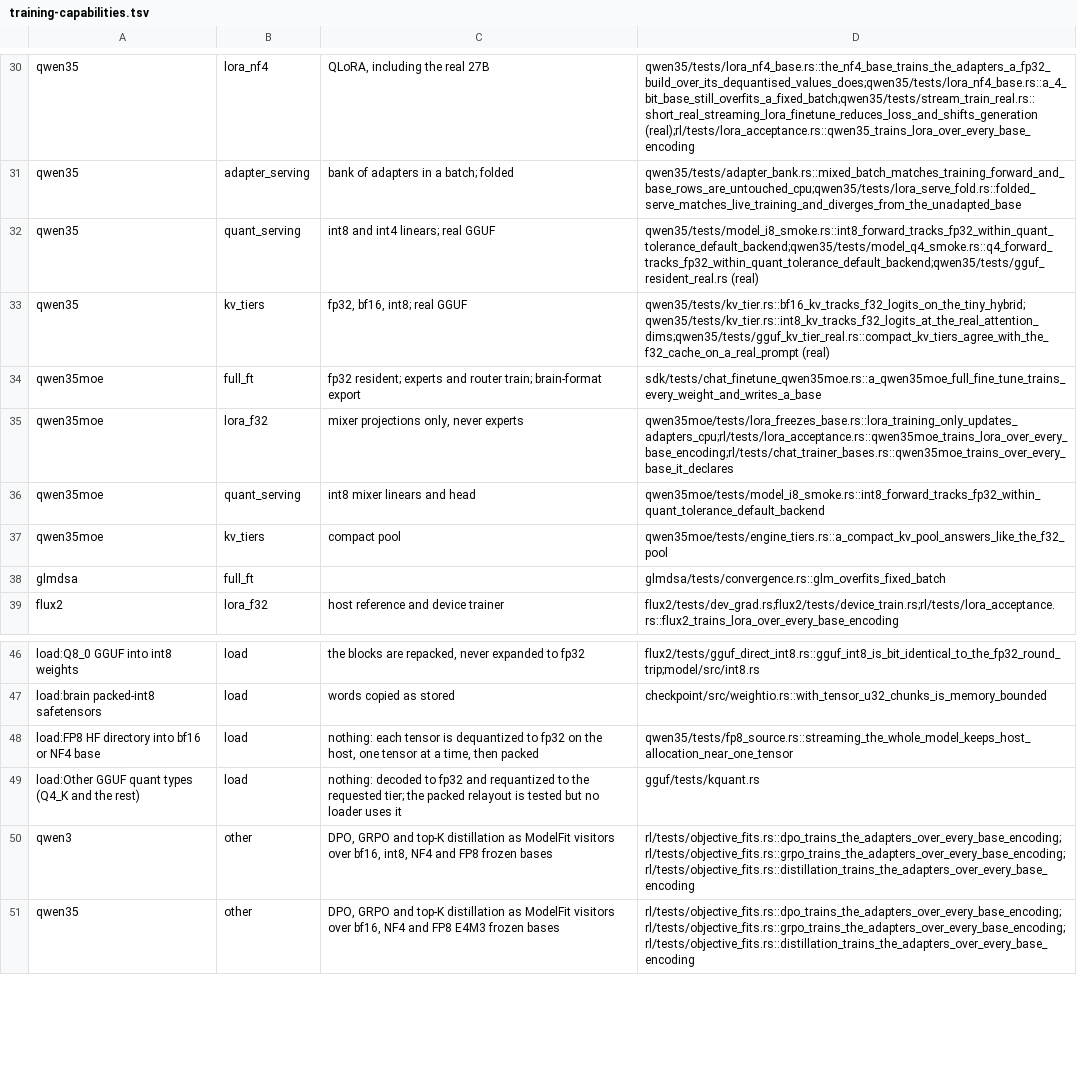
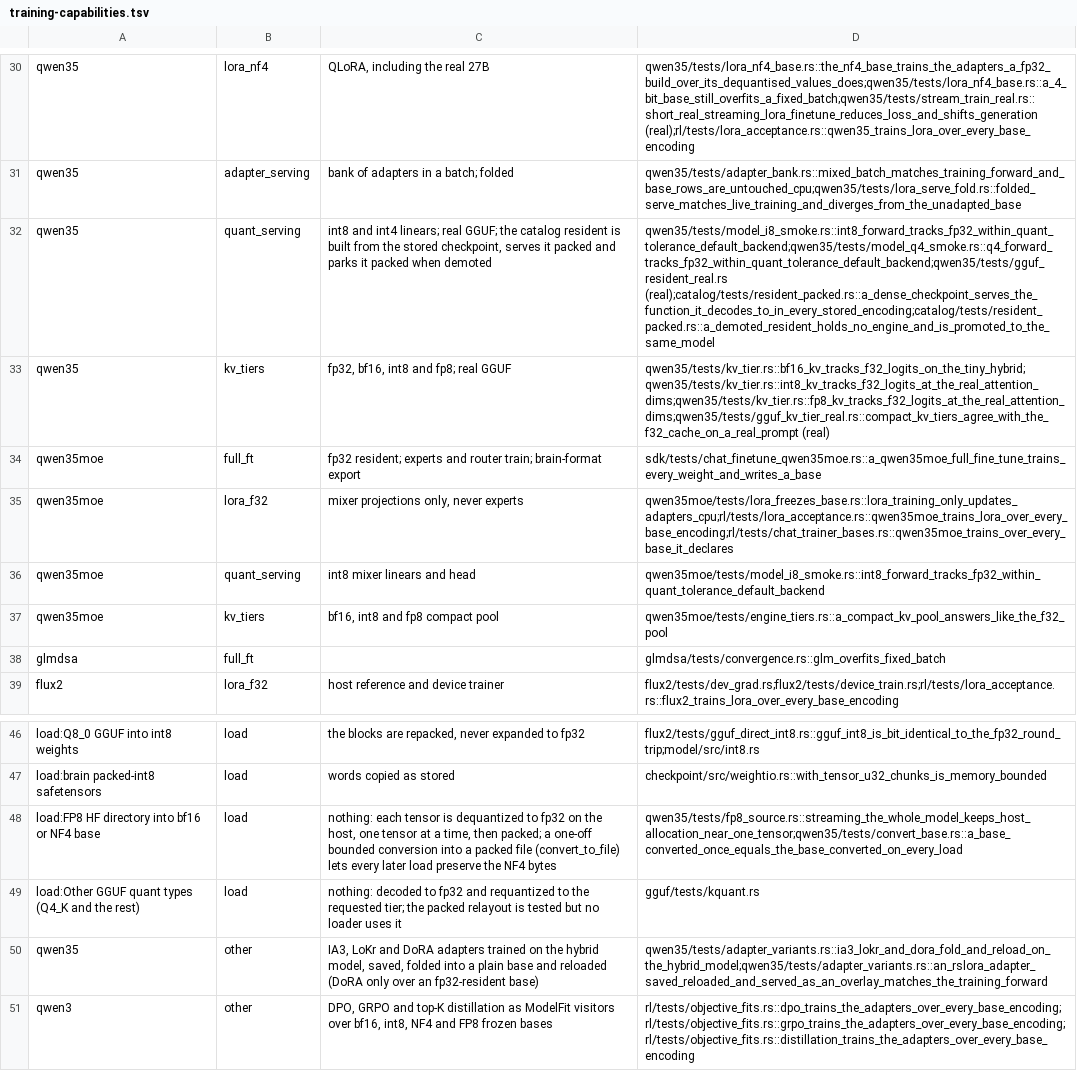
Before and after one commit to swedishembedded/brain, a TSV file: scripts/gates/training-capabilities.tsv, drawn as a sheet; only a part is shown, gaps mark what is left out; the shorter side is filled out with more unchanged rows; the diff names each change by its address in the sheet, - before the commit and + after, or states it on an @@ line.

Commit message:
roadmap: quantized-training status reconciled with the code; capability matrix gains fp8 KV, packed residents, convert-once and adapter-kind rows
Each roadmap item is marked done, partial or open with its commit, and the
open list names what is still missing (layer-streamed 27B full fine-tune,
pinned staging, the end-to-end NF4 speedup, flux2 int8 on Ops, qwen35
int8/int4 LoRA bases, FP4/INT4 KV, native FP8/NVFP4 GEMM, alias removal,
PiSSA/EVA/LoftQ). Only rows whose named test exists were changed.

```diff
--- a/scripts/gates/training-capabilities.tsv
+++ b/scripts/gates/training-capabilities.tsv
-C32: …linears; real GGUF
+C32: …linears; real GGUF; the catalog resident is built from the stored checkpoint, serves it packed and parks it packed when demoted
-D32: qwen35/tests/model_i8_smoke.rs::int8_forward_tracks_fp32_within_quant_tolerance_default_backend;qwen35/tests/model_q4_smoke.rs::q4_forward_tracks_fp32_within_quant_tolerance_default_backend;qwen35/tests/gguf_resident_real.rs (real)
+D32: qwen35/tests/model_i8_smoke.rs::int8_forward_tracks_fp32_within_quant_tolerance_default_backend;qwen35/tests/model_q4_smoke.rs::q4_forward_tracks_fp32_within_quant_tolerance_default_backend;qwen35/tests/gguf_resident_real.rs (real);catalog/tests/resident_packed.rs::a_dense_checkpoint_serves_the_function_it_decodes_to_in_every_stored_encoding;catalog/tests/resident_packed.rs::a_demoted_resident_holds_no_engine_and_is_promoted_to_the_same_model
-C33: fp32, bf16, int8; real GGUF
+C33: fp32, bf16, int8 and fp8; real GGUF
-D33: qwen35/tests/kv_tier.rs::bf16_kv_tracks_f32_logits_on_the_tiny_hybrid;qwen35/tests/kv_tier.rs::int8_kv_tracks_f32_logits_at_the_real_attention_dims;qwen35/tests/gguf_kv_tier_real.rs::compact_kv_tiers_agree_with_the_f32_cache_on_a_real_prompt (real)
+D33: qwen35/tests/kv_tier.rs::bf16_kv_tracks_f32_logits_on_the_tiny_hybrid;qwen35/tests/kv_tier.rs::int8_kv_tracks_f32_logits_at_the_real_attention_dims;qwen35/tests/kv_tier.rs::fp8_kv_tracks_f32_logits_at_the_real_attention_dims;qwen35/tests/gguf_kv_tier_real.rs::compact_kv_tiers_agree_with_the_f32_cache_on_a_real_prompt (real)
-C37: compact pool
+C37: bf16, int8 and fp8 compact pool
-C48: …time, then packed
+C48: …time, then packed; a one-off bounded conversion into a packed file (convert_to_file) lets every later load preserve the NF4 bytes
-D48: qwen35/tests/fp8_source.rs::streaming_the_whole_model_keeps_host_allocation_near_one_tensor
+D48: qwen35/tests/fp8_source.rs::streaming_the_whole_model_keeps_host_allocation_near_one_tensor;qwen35/tests/convert_base.rs::a_base_converted_once_equals_the_base_converted_on_every_load
+row 50: qwen35 | other | IA3, LoKr and DoRA adapters trained on the hybrid model, saved, folded into a plain base and reloaded (DoRA only over an fp32-resident base) | qwen35/tests/adapter_variants.rs::ia3_lokr_and_dora_fold_and_reload_on_the_hybrid_model;qwen35/tests/adapter_variants.rs::an_rslora_adapter_saved_reloaded_and_served_as_an_overlay_matches_the_training_forward
```
Also changed, not shown: 2 other files.
